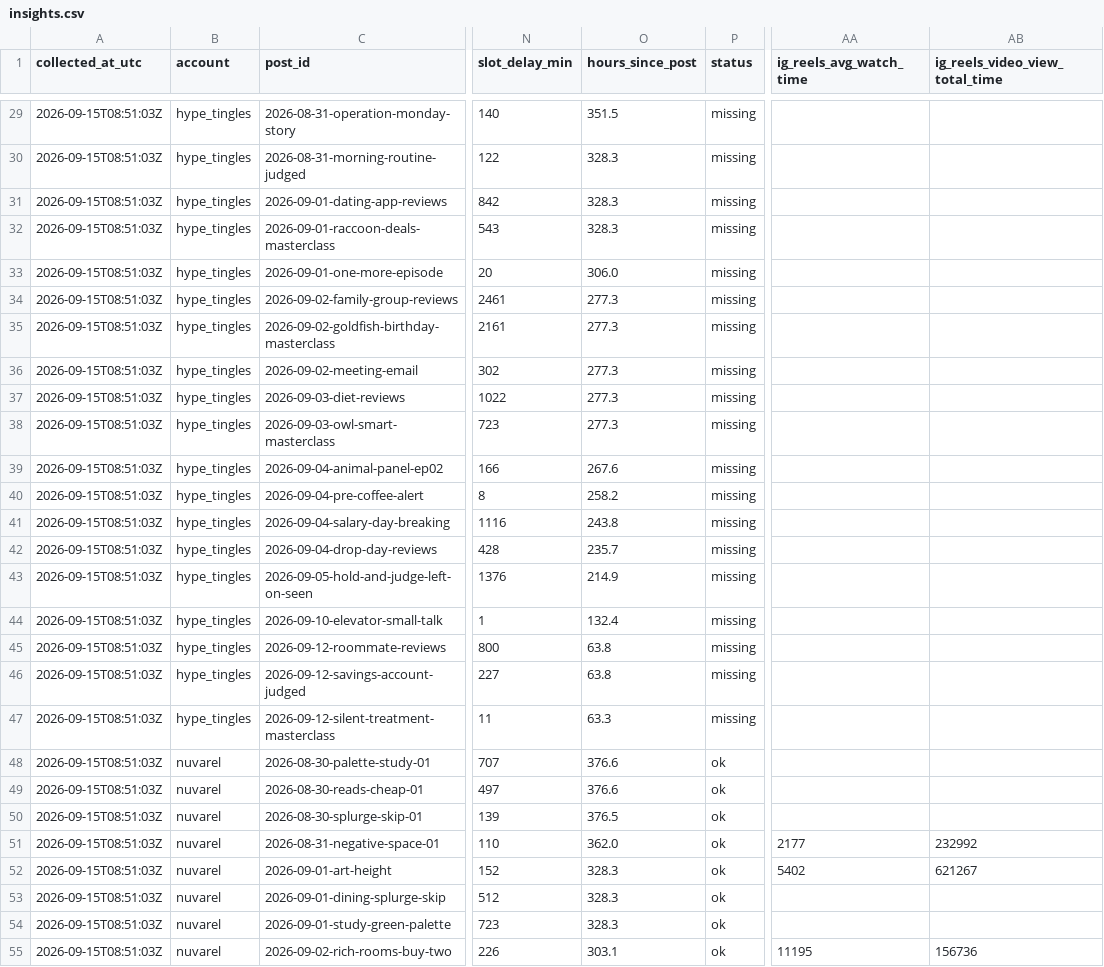
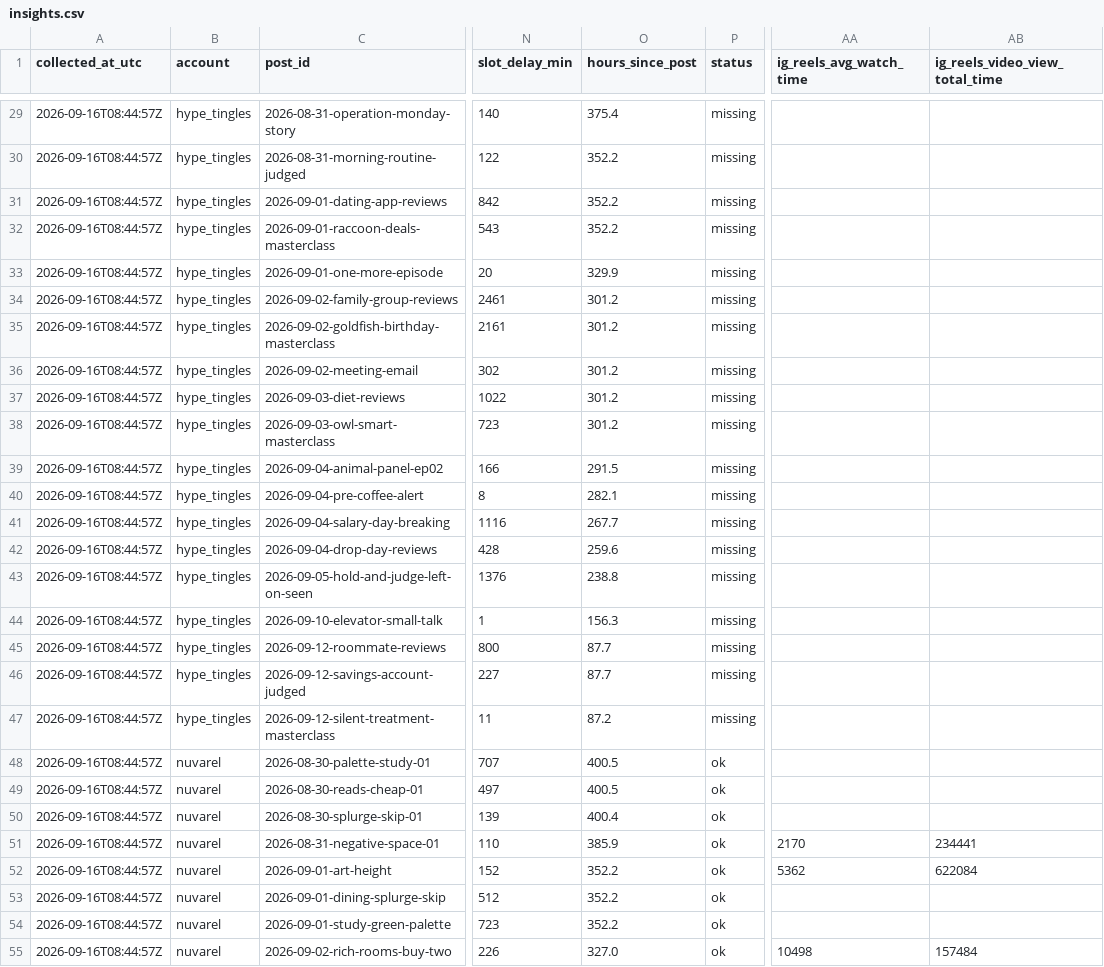
Before and after one commit to harshalpweb/instagram-accounts-social, a CSV file: analytics/insights.csv, drawn as a sheet; only a part is shown, gaps mark what is left out; the diff covers the shown part only; the diff names each change by its address in the sheet, - before the commit and + after, or states it on an @@ line.

```diff
--- a/analytics/insights.csv
+++ b/analytics/insights.csv
-A29:A55 (collected_at_utc): 2026-09-15T08:51:03Z
+A29:A55 (collected_at_utc): 2026-09-16T08:44:57Z
-O29 (hours_since_post): 351.5
+O29 (hours_since_post): 375.4
-O30:O32 (hours_since_post): 328.3
+O30:O32 (hours_since_post): 352.2
-O33 (hours_since_post): 306.0
+O33 (hours_since_post): 329.9
-O34:O38 (hours_since_post): 277.3
+O34:O38 (hours_since_post): 301.2
-O39 (hours_since_post): 267.6
+O39 (hours_since_post): 291.5
-O40 (hours_since_post): 258.2
+O40 (hours_since_post): 282.1
-O41 (hours_since_post): 243.8
+O41 (hours_since_post): 267.7
-O42 (hours_since_post): 235.7
+O42 (hours_since_post): 259.6
-O43 (hours_since_post): 214.9
+O43 (hours_since_post): 238.8
-O44 (hours_since_post): 132.4
+O44 (hours_since_post): 156.3
-O45:O46 (hours_since_post): 63.8
+O45:O46 (hours_since_post): 87.7
-O47 (hours_since_post): 63.3
+O47 (hours_since_post): 87.2
-O48:O49 (hours_since_post): 376.6
+O48:O49 (hours_since_post): 400.5
-O50 (hours_since_post): 376.5
+O50 (hours_since_post): 400.4
-O51 (hours_since_post): 362.0
+O51 (hours_since_post): 385.9
-AA51 (ig_reels_avg_watch_time): 2177
+AA51 (ig_reels_avg_watch_time): 2170
-AB51 (ig_reels_video_view_total_time): 232992
+AB51 (ig_reels_video_view_total_time): 234441
-O52:O54 (hours_since_post): 328.3
+O52:O54 (hours_since_post): 352.2
-AA52 (ig_reels_avg_watch_time): 5402
+AA52 (ig_reels_avg_watch_time): 5362
-AB52 (ig_reels_video_view_total_time): 621267
+AB52 (ig_reels_video_view_total_time): 622084
-O55 (hours_since_post): 303.1
+O55 (hours_since_post): 327.0
-AA55 (ig_reels_avg_watch_time): 11195
+AA55 (ig_reels_avg_watch_time): 10498
-AB55 (ig_reels_video_view_total_time): 156736
+AB55 (ig_reels_video_view_total_time): 157484
```
Also changed, not shown: 134 edited cells elsewhere in this file, 1 other file.
